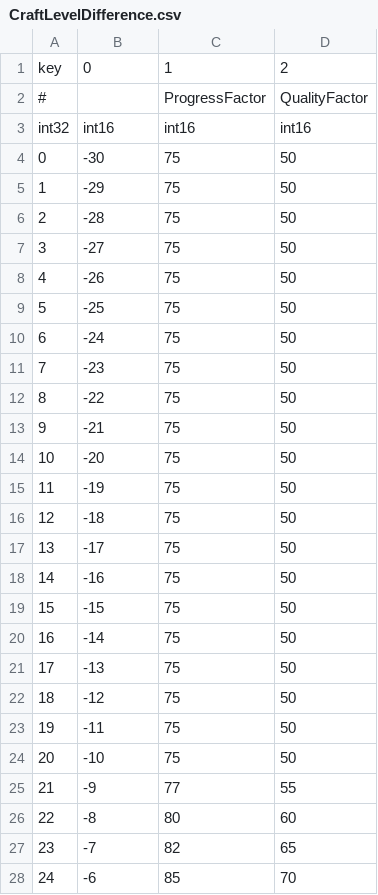
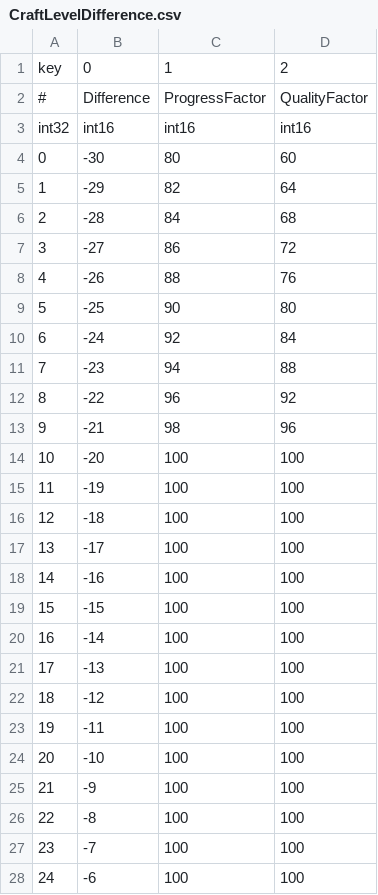
Before and after one commit to Vikingeets/advancedtouch, a CSV file: ffxivcraftsolver/CraftLevelDifference.csv, drawn as a sheet; only a part is shown; the diff covers the shown part only.

Commit message:
New CraftLevelDifference

```diff
--- a/ffxivcraftsolver/CraftLevelDifference.csv
+++ b/ffxivcraftsolver/CraftLevelDifference.csv
@@ -1,28 +1,28 @@
 key,0,1,2
-#,,ProgressFactor,QualityFactor
+#,Difference,ProgressFactor,QualityFactor
 int32,int16,int16,int16
-0,-30,75,50
-1,-29,75,50
-2,-28,75,50
-3,-27,75,50
-4,-26,75,50
-5,-25,75,50
-6,-24,75,50
-7,-23,75,50
-8,-22,75,50
-9,-21,75,50
-10,-20,75,50
-11,-19,75,50
-12,-18,75,50
-13,-17,75,50
-14,-16,75,50
-15,-15,75,50
-16,-14,75,50
-17,-13,75,50
-18,-12,75,50
-19,-11,75,50
-20,-10,75,50
-21,-9,77,55
-22,-8,80,60
-23,-7,82,65
-24,-6,85,70
+0,-30,80,60
+1,-29,82,64
+2,-28,84,68
+3,-27,86,72
+4,-26,88,76
+5,-25,90,80
+6,-24,92,84
+7,-23,94,88
+8,-22,96,92
+9,-21,98,96
+10,-20,100,100
+11,-19,100,100
+12,-18,100,100
+13,-17,100,100
+14,-16,100,100
+15,-15,100,100
+16,-14,100,100
+17,-13,100,100
+18,-12,100,100
+19,-11,100,100
+20,-10,100,100
+21,-9,100,100
+22,-8,100,100
+23,-7,100,100
+24,-6,100,100
```
Also changed, not shown: 10 edited cells elsewhere in this file.
